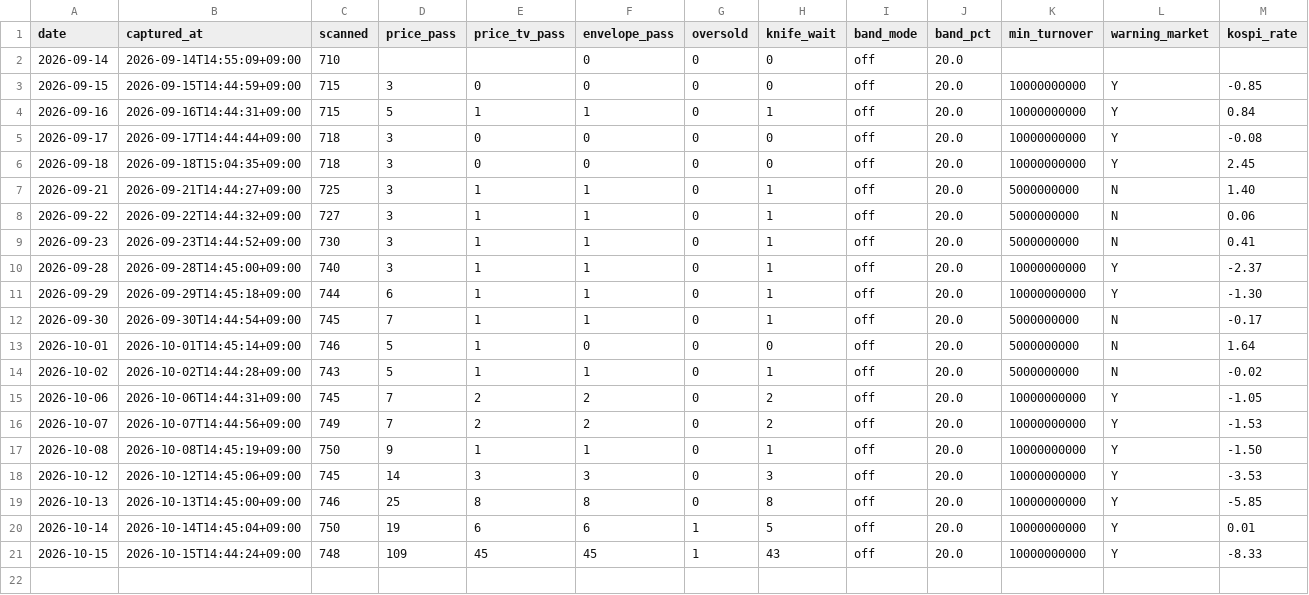
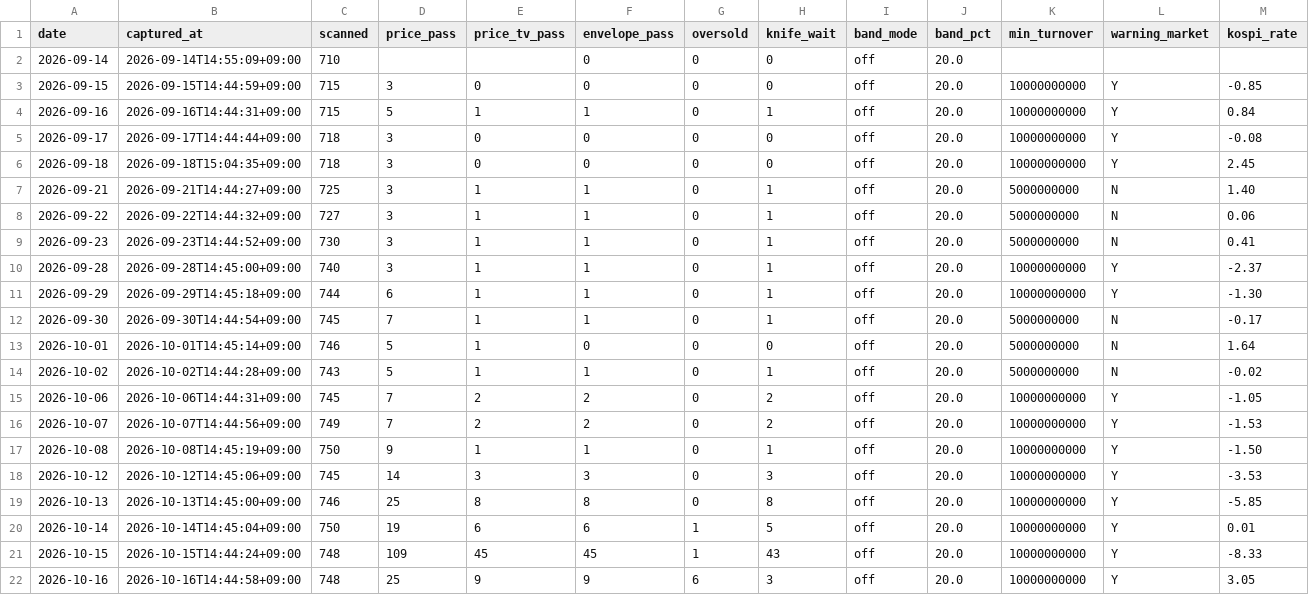
Before and after one commit to Hyeokgi/stock-omakase, a CSV file: data/scanner_census/envelope_census.csv, drawn as a sheet; only a part is shown; rows hold the shown columns only; the diff names each change by its address in the sheet, - before the commit and + after, or states it on an @@ line.

```diff
--- a/data/scanner_census/envelope_census.csv
+++ b/data/scanner_census/envelope_census.csv
+row 22: 2026-10-16 | 2026-10-16T14:44:58+09:00 | 748 | 25 | 9 | 9 | 6 | 3 | off | 20.0 | 10000000000 | Y | 3.05
```
